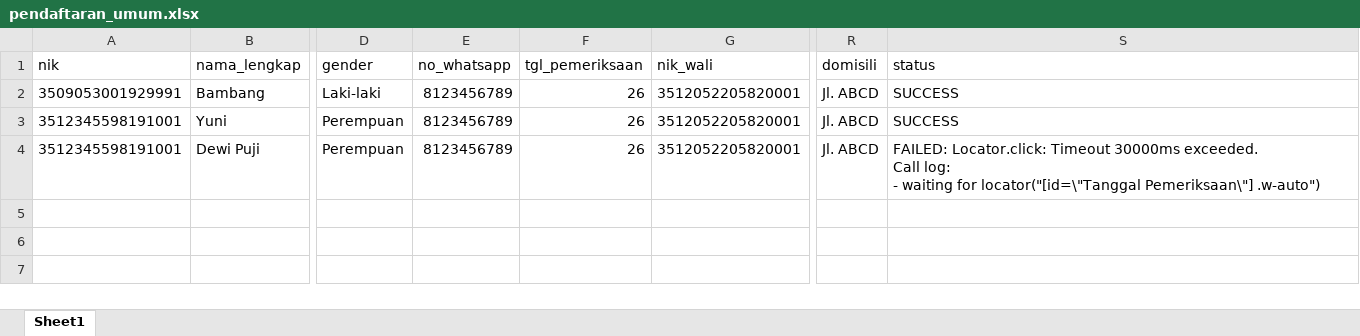
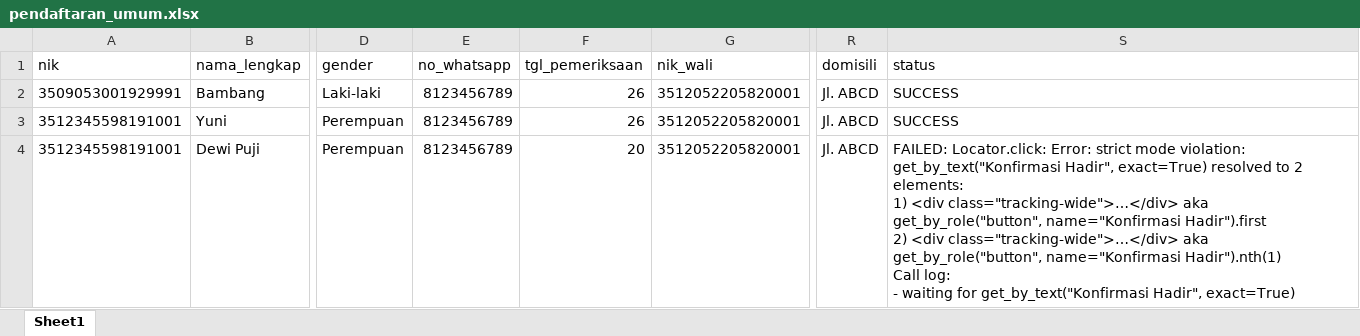
Before and after one commit to stywn93/ckg-helper, an Excel workbook: pendaftaran_umum.xlsx, sheet Sheet1, drawn as a sheet; only a part is shown, gaps mark what is left out; values as stored, in another font and other column widths than the file's, no borders; ↵ is a line break in a cell; the diff names each change by its address in the sheet, - before the commit and + after, or states it on an @@ line.

Commit message:
konfirm kehadiran done

```diff
--- a/pendaftaran_umum.xlsx (sheet Sheet1)
+++ b/pendaftaran_umum.xlsx (sheet Sheet1)
-F4 (tgl_pemeriksaan): 26
+F4 (tgl_pemeriksaan): 20
-S4 (status): FAILED: Locator.click: Timeout 30000ms exceeded. ↵ Call log: ↵ - waiting for locator("[id=\"Tanggal Pemeriksaan\"] .w-auto")
+S4 (status): FAILED: Locator.click: Error: strict mode violation: get_by_text("Konfirmasi Hadir", exact=True) resolved to 2 elements: ↵ 1) <div class="tracking-wide">…</div> aka get_by_role("button", name="Konfirmasi Hadir").first ↵ 2) <div class="tracking-wide">…</div> aka get_by_role("button", name="Konfirmasi Hadir").nth(1) ↵ Call log: ↵ - waiting for get_by_text("Konfirmasi Hadir", exact=True)
```
Also changed, not shown: 1 other file.
